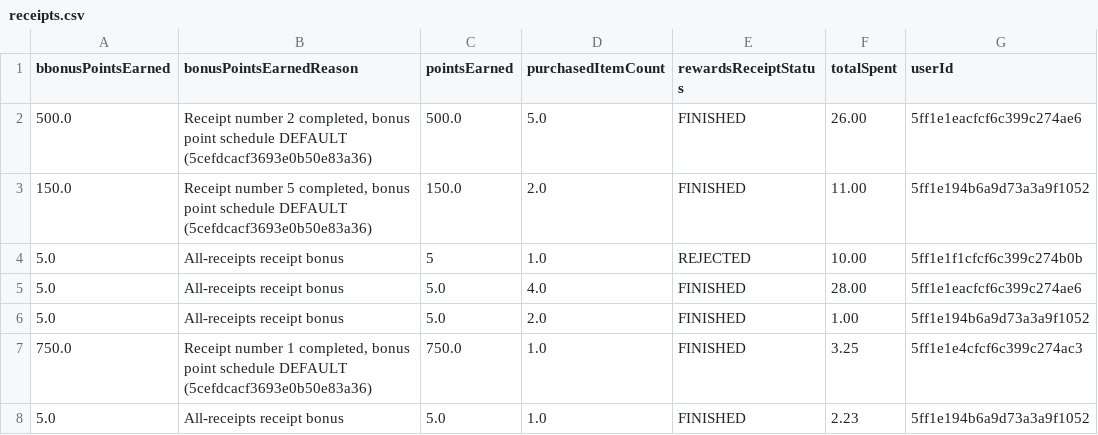
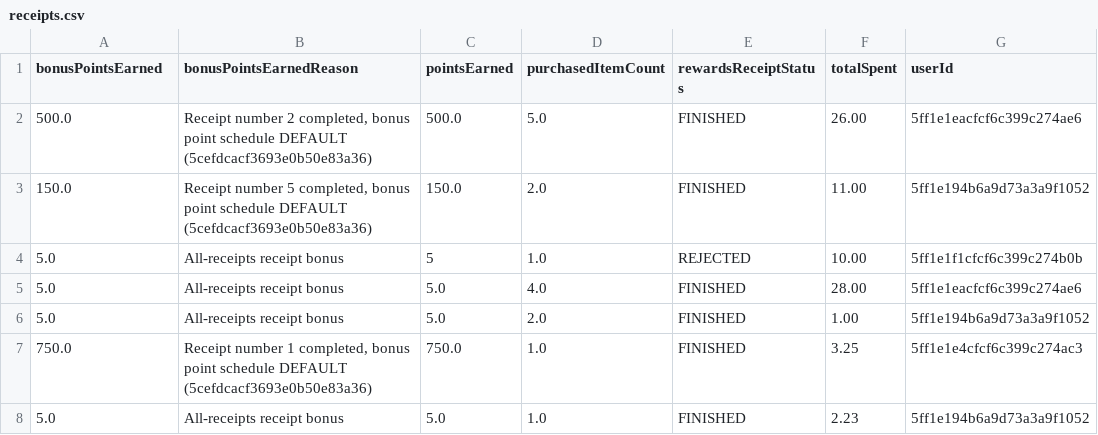
Before and after one commit to Himani-Gadve1/FetchRewards_Data_Analysis, a CSV file: Refined Data/receipts.csv, drawn as a sheet; only a part is shown; the diff names each change by its address in the sheet, - before the commit and + after, or states it on an @@ line.

Commit message:
Commiting Receipt file

```diff
--- a/Refined Data/receipts.csv
+++ b/Refined Data/receipts.csv
-A1: bbonusPointsEarned
+A1: bonusPointsEarned
```
